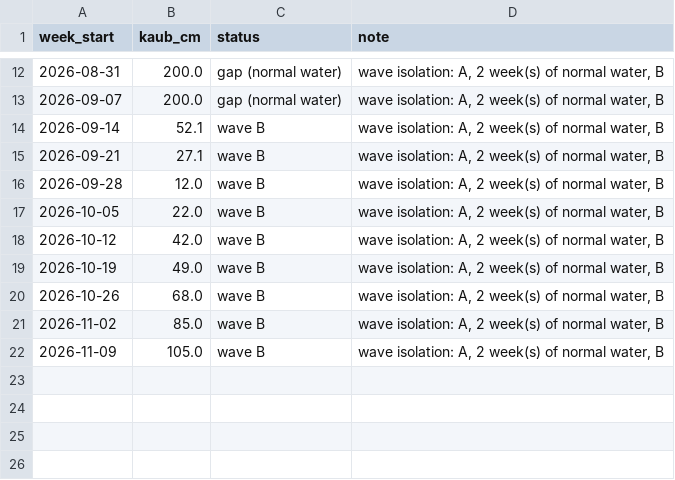
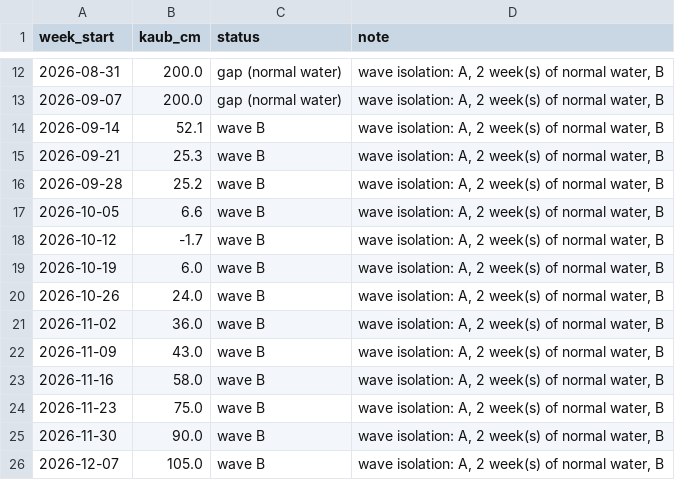
Before and after one commit to ccolon/disrupt-sc, a CSV file: studies/rhine2026/scenarios/2026_waveAB_gap2.csv, drawn as a sheet; only a part is shown, gaps mark what is left out.

```diff
--- a/studies/rhine2026/scenarios/2026_waveAB_gap2.csv
+++ b/studies/rhine2026/scenarios/2026_waveAB_gap2.csv
@@ -14,9 +14,13 @@ week_start,kaub_cm,status,note
 2026-09-14,52.1,wave B,"wave isolation: A, 2 week(s) of normal water, B"
-2026-09-21,27.1,wave B,"wave isolation: A, 2 week(s) of normal water, B"
-2026-09-28,12.0,wave B,"wave isolation: A, 2 week(s) of normal water, B"
-2026-10-05,22.0,wave B,"wave isolation: A, 2 week(s) of normal water, B"
-2026-10-12,42.0,wave B,"wave isolation: A, 2 week(s) of normal water, B"
-2026-10-19,49.0,wave B,"wave isolation: A, 2 week(s) of normal water, B"
-2026-10-26,68.0,wave B,"wave isolation: A, 2 week(s) of normal water, B"
-2026-11-02,85.0,wave B,"wave isolation: A, 2 week(s) of normal water, B"
-2026-11-09,105.0,wave B,"wave isolation: A, 2 week(s) of normal water, B"
+2026-09-21,25.3,wave B,"wave isolation: A, 2 week(s) of normal water, B"
+2026-09-28,25.2,wave B,"wave isolation: A, 2 week(s) of normal water, B"
+2026-10-05,6.6,wave B,"wave isolation: A, 2 week(s) of normal water, B"
+2026-10-12,-1.7,wave B,"wave isolation: A, 2 week(s) of normal water, B"
+2026-10-19,6.0,wave B,"wave isolation: A, 2 week(s) of normal water, B"
+2026-10-26,24.0,wave B,"wave isolation: A, 2 week(s) of normal water, B"
+2026-11-02,36.0,wave B,"wave isolation: A, 2 week(s) of normal water, B"
+2026-11-09,43.0,wave B,"wave isolation: A, 2 week(s) of normal water, B"
+2026-11-16,58.0,wave B,"wave isolation: A, 2 week(s) of normal water, B"
+2026-11-23,75.0,wave B,"wave isolation: A, 2 week(s) of normal water, B"
+2026-11-30,90.0,wave B,"wave isolation: A, 2 week(s) of normal water, B"
+2026-12-07,105.0,wave B,"wave isolation: A, 2 week(s) of normal water, B"
```
Also changed, not shown: studies/rhine2026/scenarios/2026.csv, studies/rhine2026/scenarios/2026_waveAB_gap1.csv, 18 other files.
